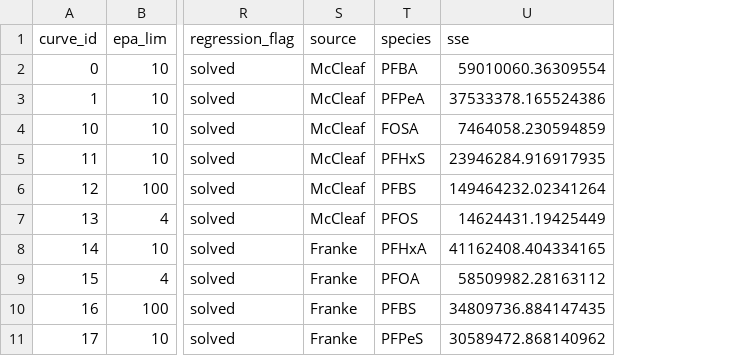
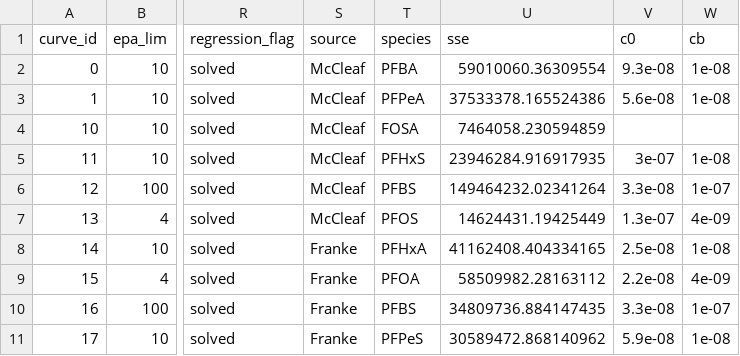
Before and after one commit to kurbansitterley/pfas_sensitivities, a CSV file: data/gac_case_study_sensitivity_inputs.csv, drawn as a sheet; only a part is shown, gaps mark what is left out; the diff names each change by its address in the sheet, - before the commit and + after, or states it on an @@ line.

Commit message:
update gac sens inputs

```diff
--- a/data/gac_case_study_sensitivity_inputs.csv
+++ b/data/gac_case_study_sensitivity_inputs.csv
+column V (c0), rows 2-11: 9.3e-08 | 5.6e-08 |  | 3e-07 | 3.3e-08 | 1.3e-07 | 2.5e-08 | 2.2e-08 | 3.3e-08 | 5.9e-08
+column W (cb), rows 2-11: 1e-08 | 1e-08 |  | 1e-08 | 1e-07 | 4e-09 | 1e-08 | 4e-09 | 1e-07 | 1e-08
```
